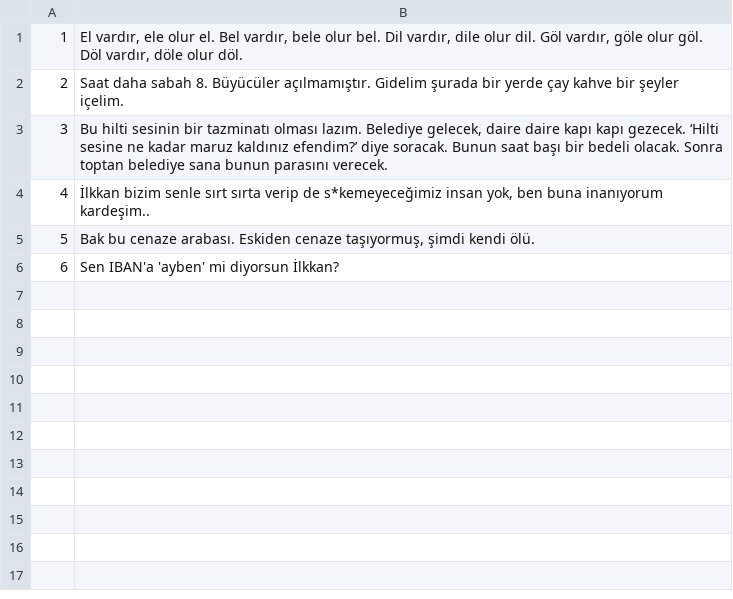
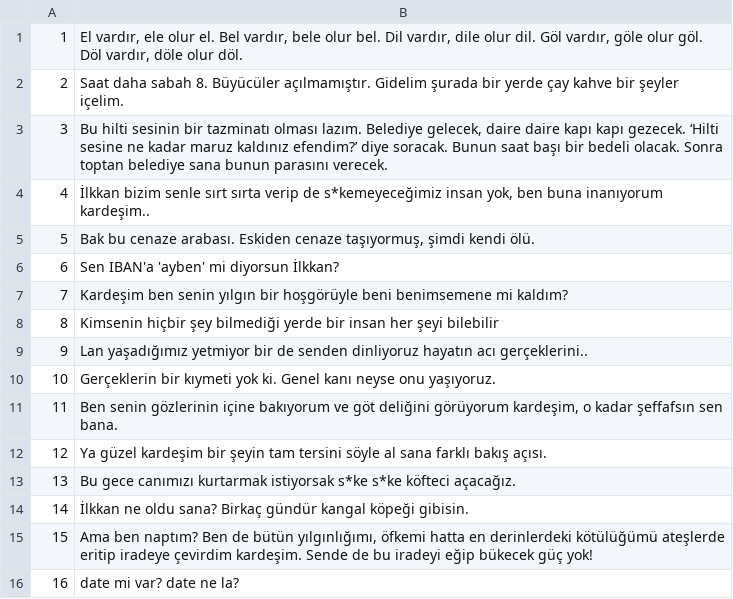
Before and after one commit to muhtalipdede/gibi, a CSV file: src/assets/gibi.csv, drawn as a sheet.

```diff
--- a/src/assets/gibi.csv
+++ b/src/assets/gibi.csv
@@ -6 +6,11 @@
 6;Sen IBAN'a 'ayben' mi diyorsun İlkkan?
+7;Kardeşim ben senin yılgın bir hoşgörüyle beni benimsemene mi kaldım?
+8;Kimsenin hiçbir şey bilmediği yerde bir insan her şeyi bilebilir
+9;Lan yaşadığımız yetmiyor bir de senden dinliyoruz hayatın acı gerçeklerini..
+10;Gerçeklerin bir kıymeti yok ki. Genel kanı neyse onu yaşıyoruz.
+11;Ben senin gözlerinin içine bakıyorum ve göt deliğini görüyorum kardeşim, o kadar şeffafsın sen bana.
+12;Ya güzel kardeşim bir şeyin tam tersini söyle al sana farklı bakış açısı.
+13;Bu gece canımızı kurtarmak istiyorsak s*ke s*ke köfteci açacağız.
+14;İlkkan ne oldu sana? Birkaç gündür kangal köpeği gibisin.
+15;Ama ben naptım? Ben de bütün yılgınlığımı, öfkemi hatta en derinlerdeki kötülüğümü ateşlerde eritip iradeye çevirdim kardeşim. Sende de bu iradeyi eğip bükecek güç yok!
+16;date mi var? date ne la?
```
Also changed, not shown: 1 other file.
